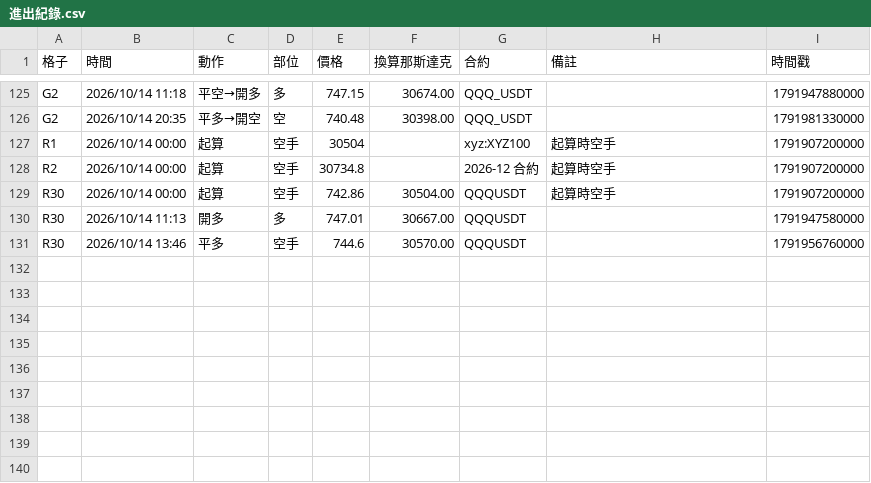
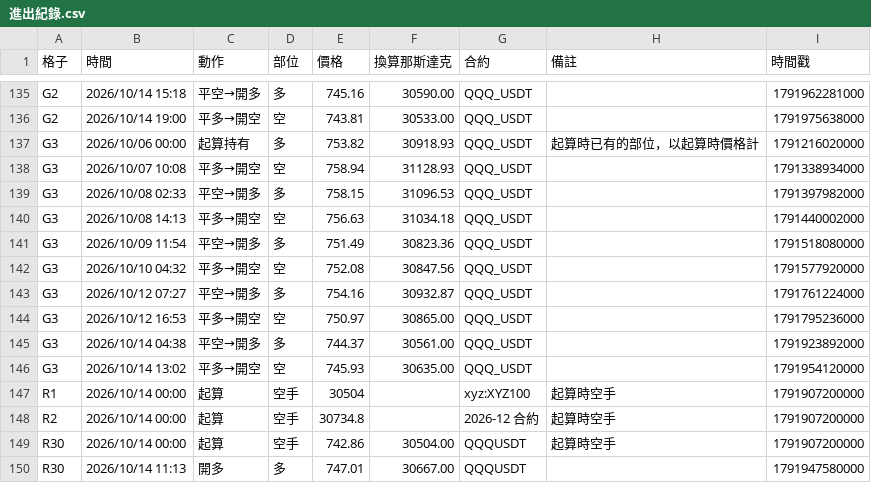
Before and after one commit to EASON-237588/index-trend-dashboard, a CSV file: 實際紀錄/進出紀錄.csv, drawn as a sheet; only a part is shown, gaps mark what is left out; the shorter side is filled out with more unchanged rows; addresses are those after the commit; the diff covers the shown part only; the diff names each change by its address in the sheet, - before the commit and + after, or states it on an @@ line.

```diff
--- a/實際紀錄/進出紀錄.csv
+++ b/實際紀錄/進出紀錄.csv
-B135 (時間): 2026/10/14 11:18
+B135 (時間): 2026/10/14 15:18
-E135 (價格): 747.15
+E135 (價格): 745.16
-F135 (換算那斯達克): 30674.00
+F135 (換算那斯達克): 30590.00
-I135 (時間戳): 1791947880000
+I135 (時間戳): 1791962281000
-B136 (時間): 2026/10/14 20:35
+B136 (時間): 2026/10/14 19:00
-E136 (價格): 740.48
+E136 (價格): 743.81
-F136 (換算那斯達克): 30398.00
+F136 (換算那斯達克): 30533.00
-I136 (時間戳): 1791981330000
+I136 (時間戳): 1791975638000
+row 137: G3 | 2026/10/06 00:00 | 起算持有 | 多 | 753.82 | 30918.93 | QQQ_USDT | 起算時已有的部位，以起算時價格計 | 1791216020000
+row 138: G3 | 2026/10/07 10:08 | 平多→開空 | 空 | 758.94 | 31128.93 | QQQ_USDT |  | 1791338934000
+row 139: G3 | 2026/10/08 02:33 | 平空→開多 | 多 | 758.15 | 31096.53 | QQQ_USDT |  | 1791397982000
+row 140: G3 | 2026/10/08 14:13 | 平多→開空 | 空 | 756.63 | 31034.18 | QQQ_USDT |  | 1791440002000
+row 141: G3 | 2026/10/09 11:54 | 平空→開多 | 多 | 751.49 | 30823.36 | QQQ_USDT |  | 1791518080000
+row 142: G3 | 2026/10/10 04:32 | 平多→開空 | 空 | 752.08 | 30847.56 | QQQ_USDT |  | 1791577920000
+row 143: G3 | 2026/10/12 07:27 | 平空→開多 | 多 | 754.16 | 30932.87 | QQQ_USDT |  | 1791761224000
+row 144: G3 | 2026/10/12 16:53 | 平多→開空 | 空 | 750.97 | 30865.00 | QQQ_USDT |  | 1791795236000
+row 145: G3 | 2026/10/14 04:38 | 平空→開多 | 多 | 744.37 | 30561.00 | QQQ_USDT |  | 1791923892000
+row 146: G3 | 2026/10/14 13:02 | 平多→開空 | 空 | 745.93 | 30635.00 | QQQ_USDT |  | 1791954120000
```
Also changed, not shown: 10 added rows and 23 edited cells elsewhere in this file, 4 other files.
